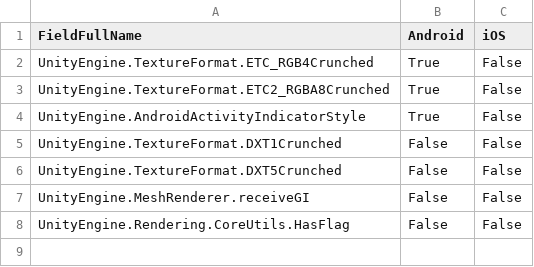
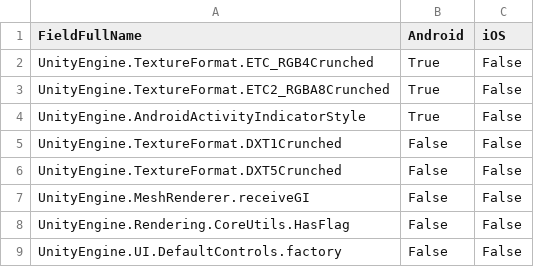
Before and after one commit to zhaoboqiang/tolua, a CSV file: Assets/EditorSetting/Fields.csv, drawn as a sheet; the diff names each change by its address in the sheet, - before the commit and + after, or states it on an @@ line.

```diff
--- a/Assets/EditorSetting/Fields.csv
+++ b/Assets/EditorSetting/Fields.csv
+row 9: UnityEngine.UI.DefaultControls.factory | False | False
```
Also changed, not shown: Assets/EditorSetting/Types.csv.
